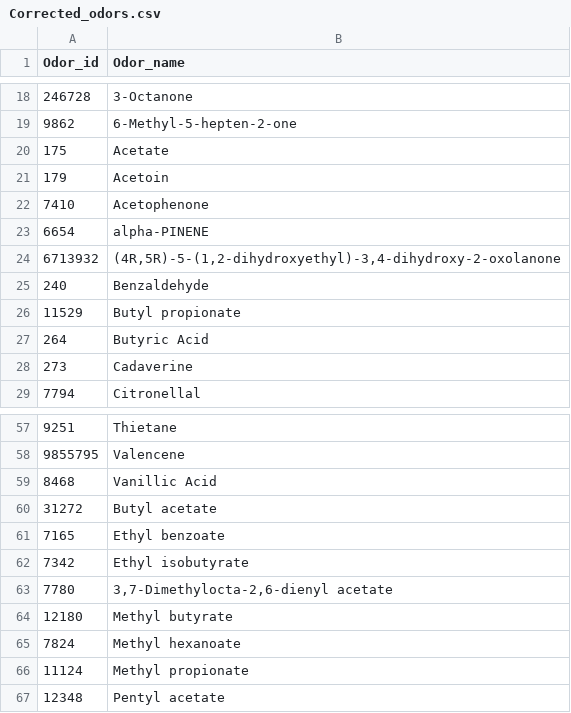
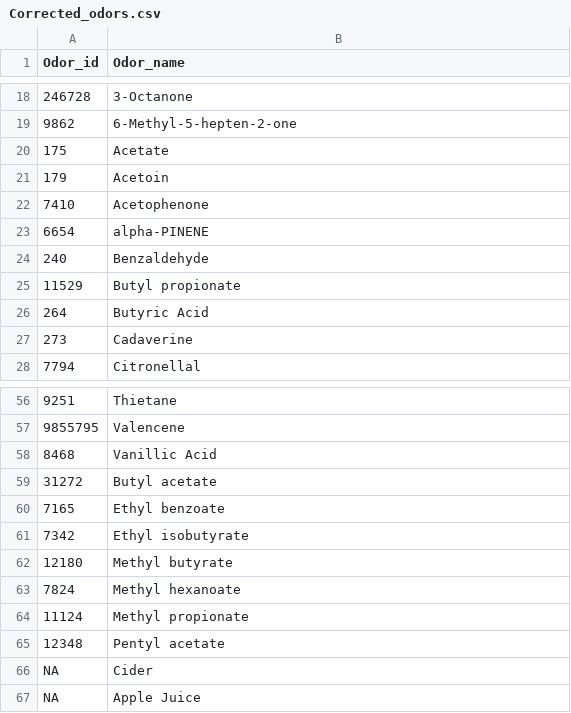
Before and after one commit to IRlabDroso/Lumar_GUI, a CSV file: Corrected_odors.csv, drawn as a sheet; only a part is shown, gaps mark what is left out.

```diff
--- a/Corrected_odors.csv
+++ b/Corrected_odors.csv
@@ -23,3 +23,2 @@ Odor_id,Odor_name
 6654,alpha-PINENE
-6713932,"(4R,5R)-5-(1,2-dihydroxyethyl)-3,4-dihydroxy-2-oxolanone"
 240,Benzaldehyde
@@ -62,3 +61,2 @@ Odor_id,Odor_name
 7342,Ethyl isobutyrate
-7780,"3,7-Dimethylocta-2,6-dienyl acetate"
 12180,Methyl butyrate
@@ -67 +65,3 @@ Odor_id,Odor_name
 12348,Pentyl acetate
+NA, Cider,
+NA, Apple Juice
```
Also changed, not shown: 1 other file.
